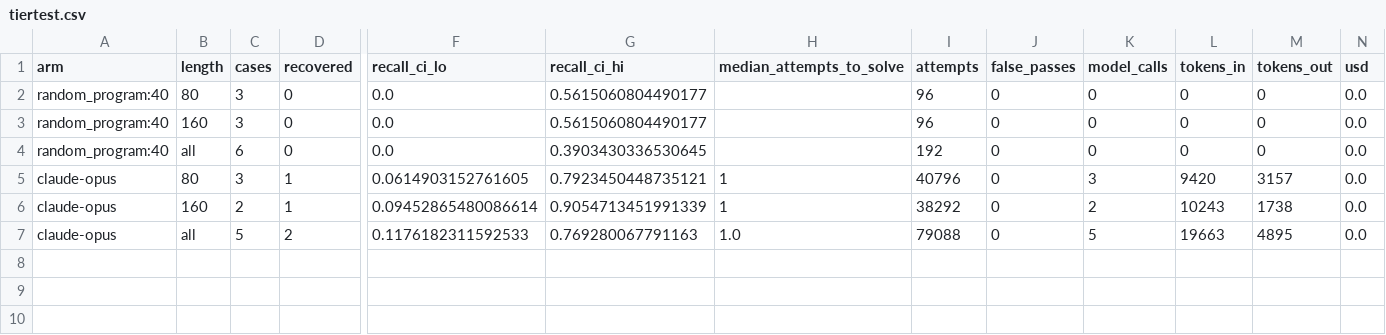
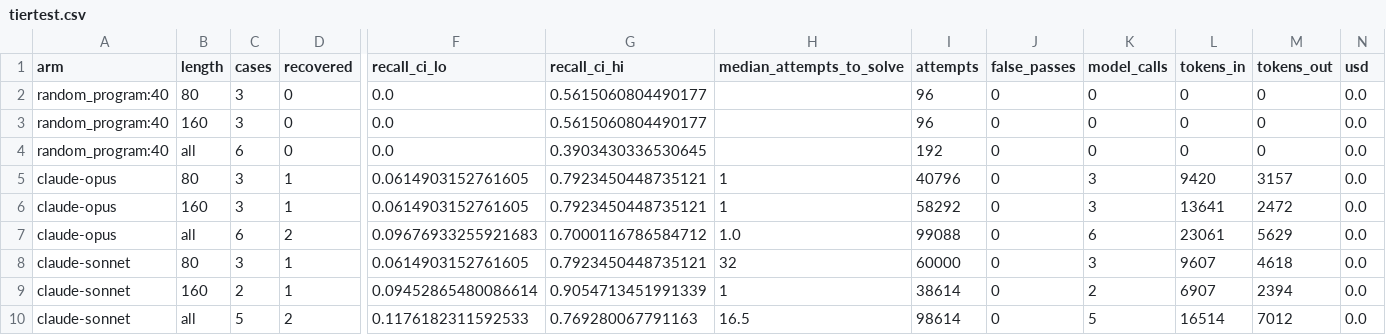
Before and after one commit to jacksonking109/liberprimus-search, a CSV file: 20261104-2305/tier-claude/tiertest.csv, drawn as a sheet; only a part is shown, gaps mark what is left out; addresses are those after the commit; rows hold the shown columns only; the diff names each change by its address in the sheet, - before the commit and + after, or states it on an @@ line.

```diff
--- a/20261104-2305/tier-claude/tiertest.csv
+++ b/20261104-2305/tier-claude/tiertest.csv
+row 6: claude-opus | 160 | 3 | 1 | 0.0614903152761605 | 0.7923450448735121 | 1 | 58292 | 0 | 3 | 13641 | 2472 | 0.0
+row 7: claude-opus | all | 6 | 2 | 0.09676933255921683 | 0.7000116786584712 | 1.0 | 99088 | 0 | 6 | 23061 | 5629 | 0.0
+row 8: claude-sonnet | 80 | 3 | 1 | 0.0614903152761605 | 0.7923450448735121 | 32 | 60000 | 0 | 3 | 9607 | 4618 | 0.0
-A9:A10 (arm): claude-opus
+A9:A10 (arm): claude-sonnet
-I9 (attempts): 38292
+I9 (attempts): 38614
-L9 (tokens_in): 10243
+L9 (tokens_in): 6907
-M9 (tokens_out): 1738
+M9 (tokens_out): 2394
-H10 (median_attempts_to_solve): 1.0
+H10 (median_attempts_to_solve): 16.5
-I10 (attempts): 79088
+I10 (attempts): 98614
-L10 (tokens_in): 19663
+L10 (tokens_in): 16514
-M10 (tokens_out): 4895
+M10 (tokens_out): 7012
```
Also changed, not shown: 20261104-2305/tier-claude/tiertest_cases.csv, 3 other files.
